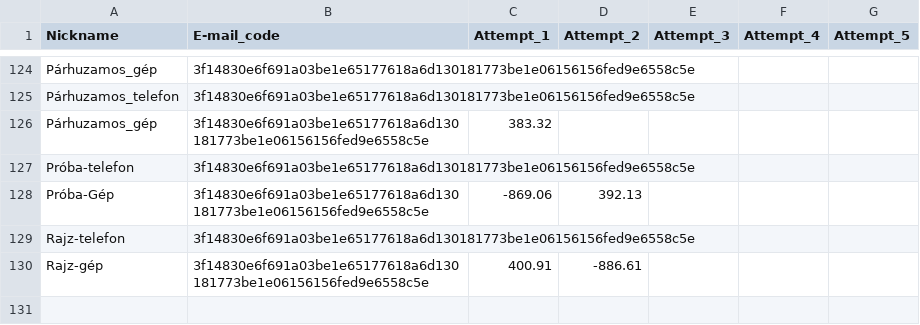
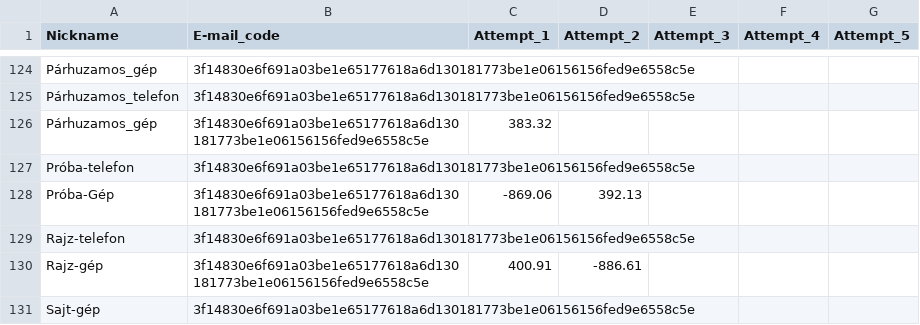
Before and after one commit to lapatinszki/simulator-app, a CSV file: table_Players.csv, drawn as a sheet; only a part is shown, gaps mark what is left out; the diff names each change by its address in the sheet, - before the commit and + after, or states it on an @@ line.

Commit message:
Add player Sajt-gép

```diff
--- a/table_Players.csv
+++ b/table_Players.csv
+row 131: Sajt-gép | 3f14830e6f691a03be1e65177618a6d130181773be1e06156156fed9e6558c5e
```
